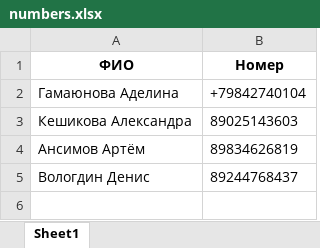
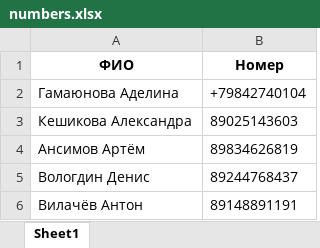
Before and after one commit to Tosha-84/Bot_for_TrueCode, an Excel workbook: numbers.xlsx, sheet Sheet1, drawn as a sheet; values as stored, in another font and other column widths than the file's, no borders; the diff names each change by its address in the sheet, - before the commit and + after, or states it on an @@ line.

```diff
--- a/numbers.xlsx (sheet Sheet1)
+++ b/numbers.xlsx (sheet Sheet1)
+row 6: Вилачёв Антон | 89148891191
```
Also changed, not shown: 5 other files.
